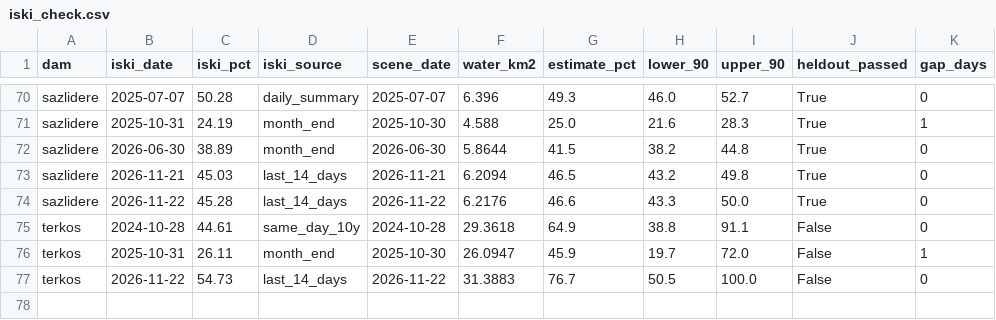
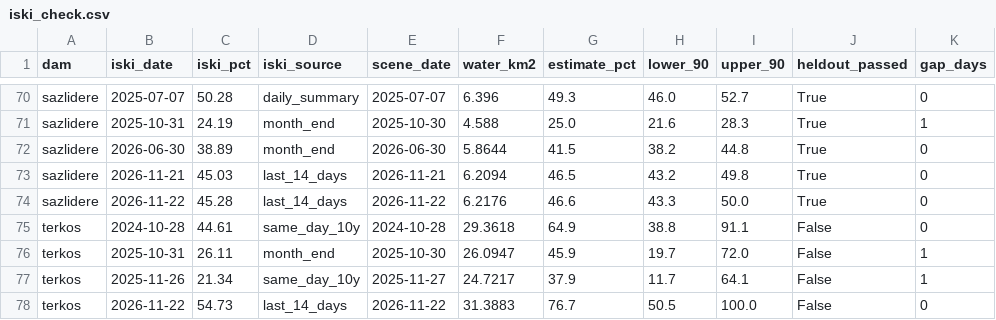
Before and after one commit to Esquetta/baraj-aynasi, a CSV file: results/iski_check.csv, drawn as a sheet; only a part is shown, gaps mark what is left out.

```diff
--- a/results/iski_check.csv
+++ b/results/iski_check.csv
@@ -76,2 +76,3 @@ terkos,2024-10-28,44.61,same_day_10y,2024-10-28,29.3618,64.9,38.8,91.1,False,0
 terkos,2025-10-31,26.11,month_end,2025-10-30,26.0947,45.9,19.7,72.0,False,1
+terkos,2025-11-26,21.34,same_day_10y,2025-11-27,24.7217,37.9,11.7,64.1,False,1
 terkos,2026-11-22,54.73,last_14_days,2026-11-22,31.3883,76.7,50.5,100.0,False,0
```
Also changed, not shown: results/iski_metrics.csv, results/iski_series.csv, 4 other files.
